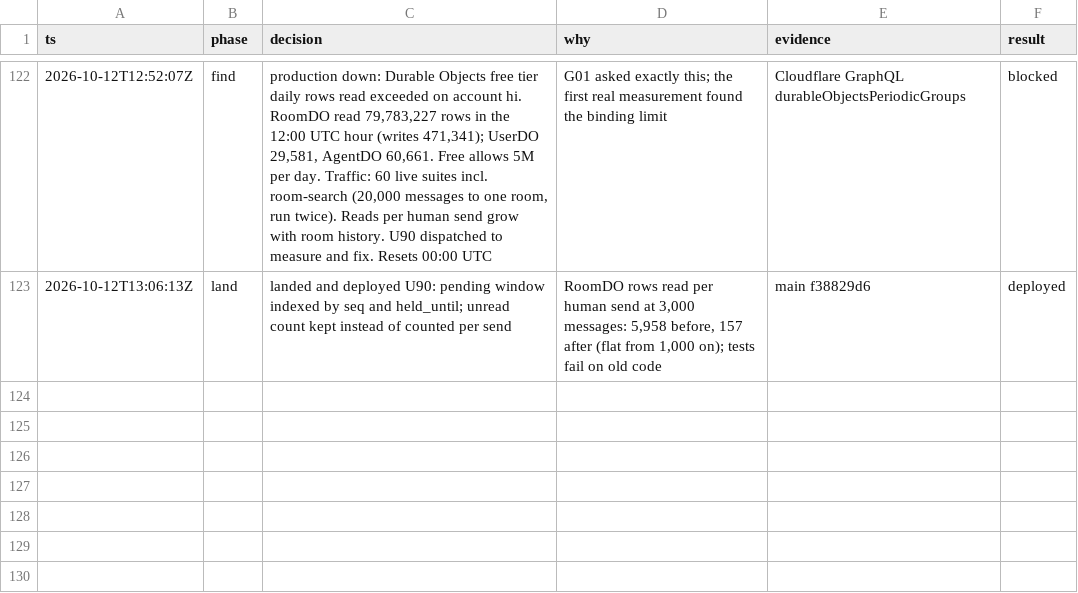
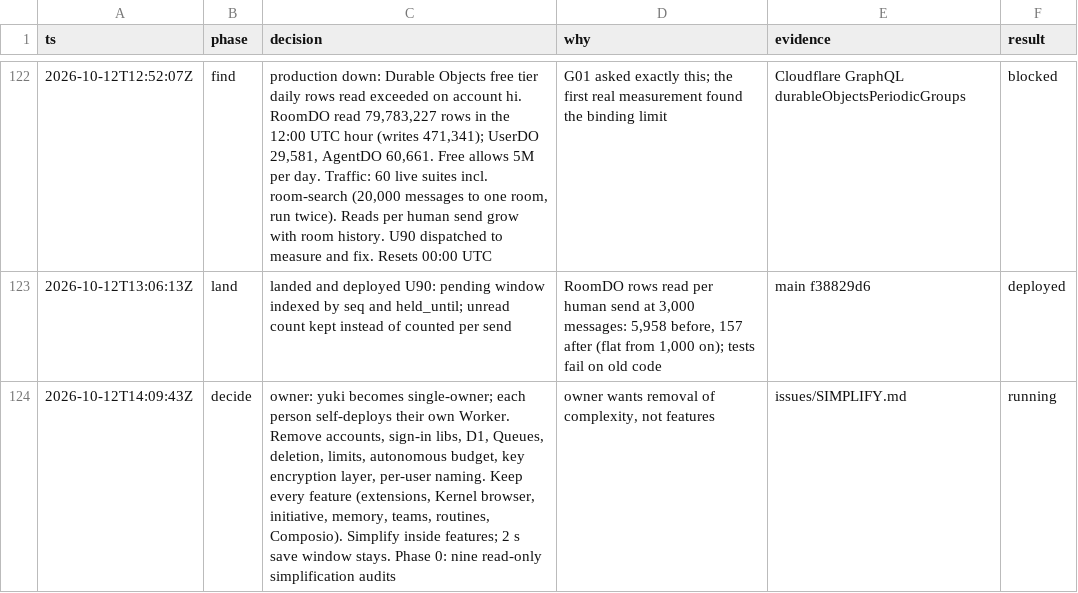
Before and after one commit to keyurbodar/kiko, a TSV file: issues/decisions.tsv, drawn as a sheet; only a part is shown, gaps mark what is left out; the diff names each change by its address in the sheet, - before the commit and + after, or states it on an @@ line.

```diff
--- a/issues/decisions.tsv
+++ b/issues/decisions.tsv
+row 124: 2026-10-12T14:09:43Z | decide | owner: yuki becomes single-owner; each person self-deploys their own Worker. Remove accounts, sign-in libs, D1, Queues, deletion, limits, autonomous budget, key encryption layer, per-user naming. Keep every feature (extensions, Kernel browser, initiative, memory, teams, routines, Composio). Simplify inside features; 2 s save window stays. Phase 0: nine read-only simplification audits | owner wants removal of complexity, not features | issues/SIMPLIFY.md | running
```
